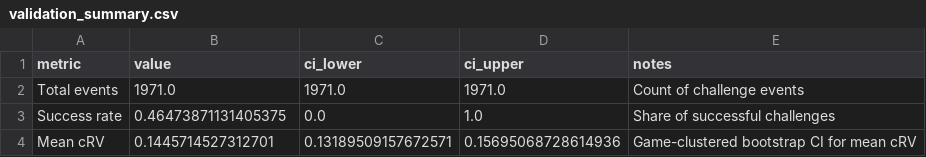
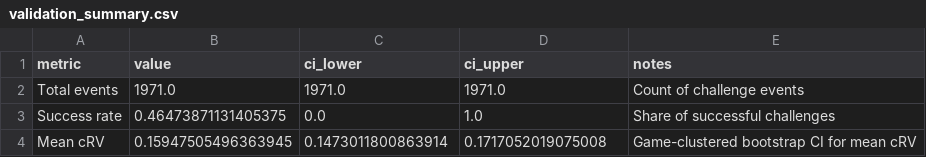
Before and after one commit to jgx0/crv, a CSV file: outputs/validation_summary.csv, drawn as a sheet.

```diff
--- a/outputs/validation_summary.csv
+++ b/outputs/validation_summary.csv
@@ -3,2 +3,2 @@ Total events,1971.0,1971.0,1971.0,Count of challenge events
 Success rate,0.46473871131405375,0.0,1.0,Share of successful challenges
-Mean cRV,0.1445714527312701,0.13189509157672571,0.15695068728614936,Game-clustered bootstrap CI for mean cRV
+Mean cRV,0.15947505496363945,0.1473011800863914,0.1717052019075008,Game-clustered bootstrap CI for mean cRV
```
Also changed, not shown: outputs/ev_sensitivity.csv, outputs/leverage_summary.csv, 49 other files.
